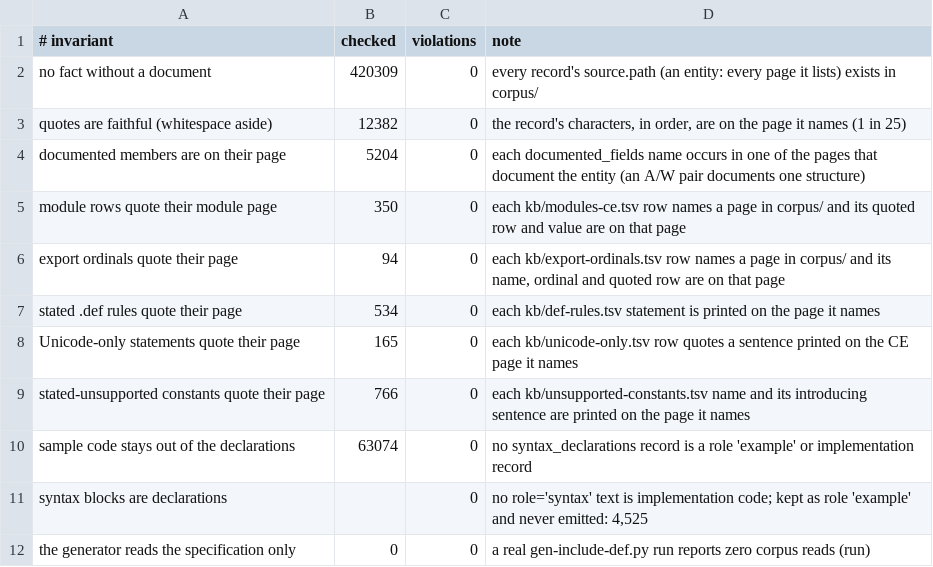
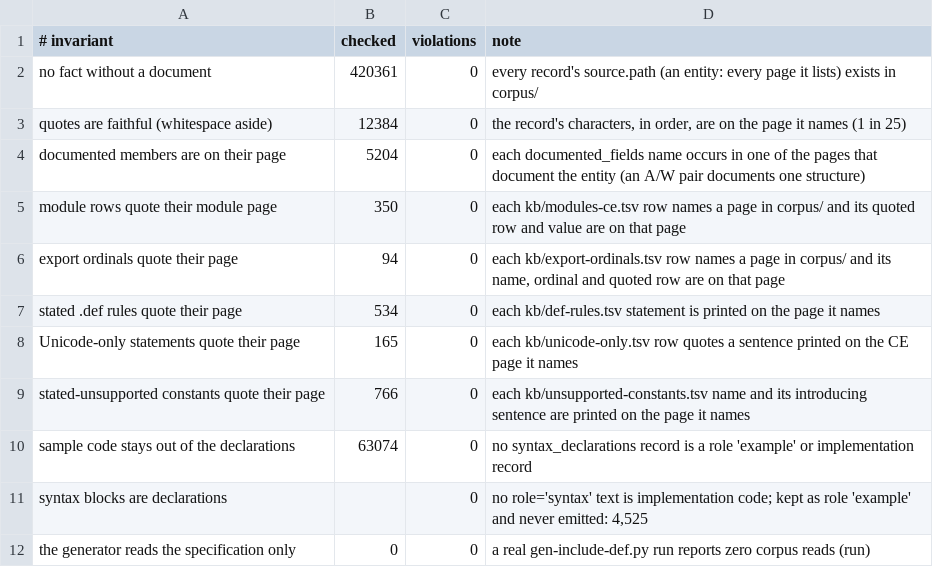
Before and after one commit to kagurasumusun/wince-corpus, a TSV file: knowledge/reports/cleanroom.tsv, drawn as a sheet.

Commit message:
round 3 cont.: extraction-gap mining -- audit tool, name-list/define value contract, example-code gate
tools/audit-extraction.py: per-page extraction-gap audit (candidate tables / declaration-shaped pre / inline #define / name=value prose) with constant-names-aware calibration. Fixes found and applied: Requirement|Value tables are not constant tables; Element|Description name lists extracted; name-cell gate 2-tier (CONST_NAME, all-caps on Value/Error-code/Return-code labels; 1-char rejected) -> constant-names 94,848 to 117,640 rows (15,292 unique); #define value contract implemented (number | printed expression RASBASE+127 kept whole | single identifier alias) with no token truncation; example-code lookbehind drops sample-fragment defines (DISPLAYCLASS case); check-kb value contract extended to printed symbolic/alias/call values. Gates: knowledge OK, cleanroom 0, policy OK, corpus ok, licenses 0; extracted 93,392, tables-unread 19,613 to 2,025. winsur: 11,128 #defines, 0 problems.

Co-authored-by: arena-agent <297053741+arena-agent@users.noreply.github.com>

```diff
--- a/knowledge/reports/cleanroom.tsv
+++ b/knowledge/reports/cleanroom.tsv
@@ -1,4 +1,4 @@
 # invariant	checked	violations	note
-no fact without a document	420309	0	every record's source.path (an entity: every page it lists) exists in corpus/
-quotes are faithful (whitespace aside)	12382	0	the record's characters, in order, are on the page it names (1 in 25)
+no fact without a document	420361	0	every record's source.path (an entity: every page it lists) exists in corpus/
+quotes are faithful (whitespace aside)	12384	0	the record's characters, in order, are on the page it names (1 in 25)
 documented members are on their page	5204	0	each documented_fields name occurs in one of the pages that document the entity (an A/W pair documents one structure)
```
Also changed, not shown: knowledge/reports/constant-header-gaps.tsv, 26 other files.
